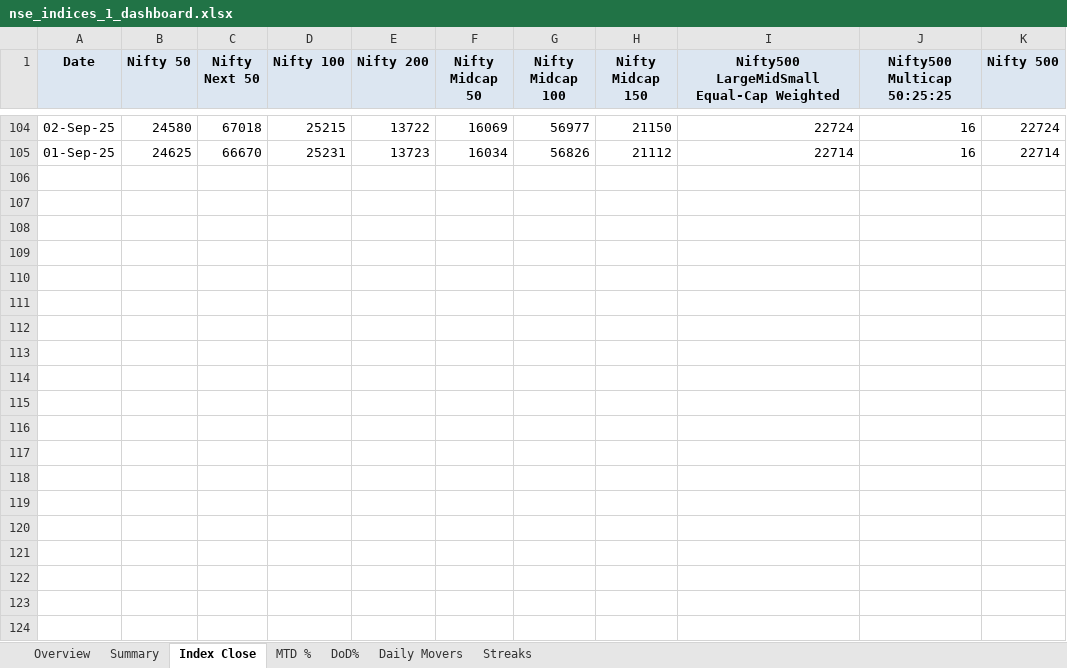
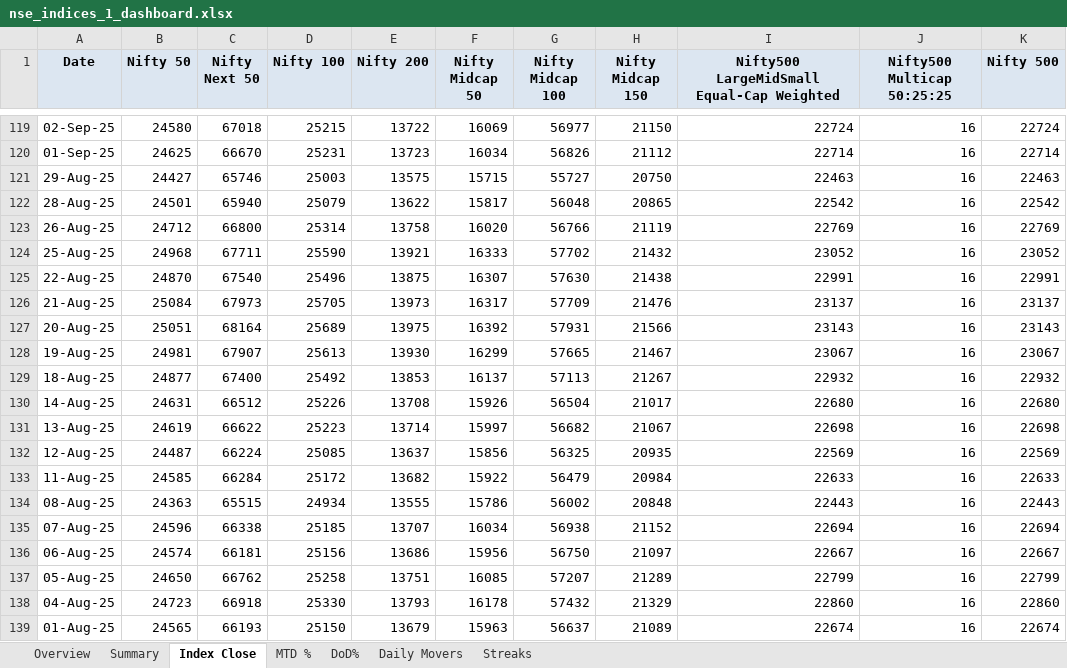
Before and after one commit to rahulshirke7951/nse.indices.a1, an Excel workbook: nse_indices_1_dashboard.xlsx, sheet Index Close, drawn as a sheet; only a part is shown, gaps mark what is left out; values as stored, in another font and other column widths than the file's, no borders; the diff covers the shown part only; the diff names each change by its address in the sheet, - before the commit and + after, or states it on an @@ line.

```diff
--- a/nse_indices_1_dashboard.xlsx (sheet Index Close)
+++ b/nse_indices_1_dashboard.xlsx (sheet Index Close)
+row 121: 29-Aug-25 | 24427 | 65746 | 25003 | 13575 | 15715 | 55727 | 20750 | 22463 | 16 | 22463
+row 122: 28-Aug-25 | 24501 | 65940 | 25079 | 13622 | 15817 | 56048 | 20865 | 22542 | 16 | 22542
+row 123: 26-Aug-25 | 24712 | 66800 | 25314 | 13758 | 16020 | 56766 | 21119 | 22769 | 16 | 22769
+row 124: 25-Aug-25 | 24968 | 67711 | 25590 | 13921 | 16333 | 57702 | 21432 | 23052 | 16 | 23052
+row 125: 22-Aug-25 | 24870 | 67540 | 25496 | 13875 | 16307 | 57630 | 21438 | 22991 | 16 | 22991
+row 126: 21-Aug-25 | 25084 | 67973 | 25705 | 13973 | 16317 | 57709 | 21476 | 23137 | 16 | 23137
+row 127: 20-Aug-25 | 25051 | 68164 | 25689 | 13975 | 16392 | 57931 | 21566 | 23143 | 16 | 23143
+row 128: 19-Aug-25 | 24981 | 67907 | 25613 | 13930 | 16299 | 57665 | 21467 | 23067 | 16 | 23067
+row 129: 18-Aug-25 | 24877 | 67400 | 25492 | 13853 | 16137 | 57113 | 21267 | 22932 | 16 | 22932
+row 130: 14-Aug-25 | 24631 | 66512 | 25226 | 13708 | 15926 | 56504 | 21017 | 22680 | 16 | 22680
+row 131: 13-Aug-25 | 24619 | 66622 | 25223 | 13714 | 15997 | 56682 | 21067 | 22698 | 16 | 22698
+row 132: 12-Aug-25 | 24487 | 66224 | 25085 | 13637 | 15856 | 56325 | 20935 | 22569 | 16 | 22569
+row 133: 11-Aug-25 | 24585 | 66284 | 25172 | 13682 | 15922 | 56479 | 20984 | 22633 | 16 | 22633
+row 134: 08-Aug-25 | 24363 | 65515 | 24934 | 13555 | 15786 | 56002 | 20848 | 22443 | 16 | 22443
+row 135: 07-Aug-25 | 24596 | 66338 | 25185 | 13707 | 16034 | 56938 | 21152 | 22694 | 16 | 22694
+row 136: 06-Aug-25 | 24574 | 66181 | 25156 | 13686 | 15956 | 56750 | 21097 | 22667 | 16 | 22667
+row 137: 05-Aug-25 | 24650 | 66762 | 25258 | 13751 | 16085 | 57207 | 21289 | 22799 | 16 | 22799
+row 138: 04-Aug-25 | 24723 | 66918 | 25330 | 13793 | 16178 | 57432 | 21329 | 22860 | 16 | 22860
+row 139: 01-Aug-25 | 24565 | 66193 | 25150 | 13679 | 15963 | 56637 | 21089 | 22674 | 16 | 22674
```
Also changed, not shown: 161 added rows elsewhere in this sheet, sheet MTD %, sheet DoD%, sheet Daily Movers, sheet Summary, sheet Streaks, sheet Overview, nse_indices_1_raw.xlsx, 1 other file.
